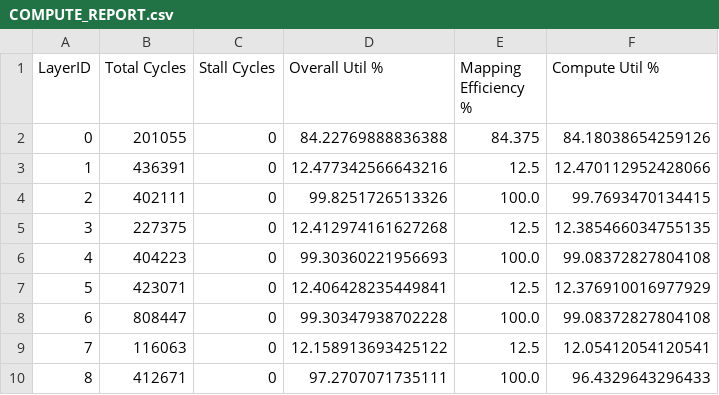
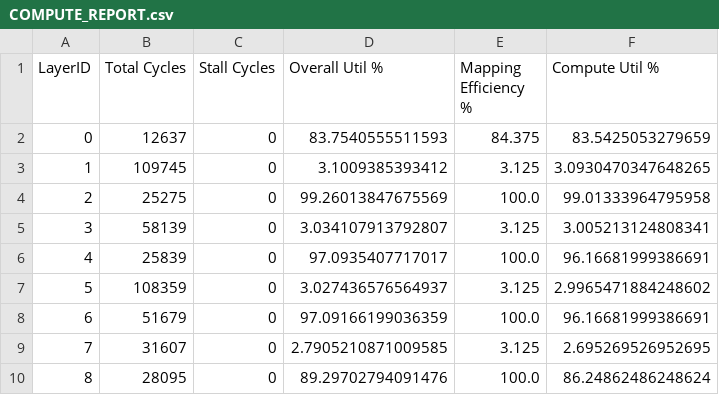
Before and after one commit to scalesim-project/SCALE-Sim, a CSV file: edgeTPU_fitMobileNet_experiment_results/edgeTPU_ws_MobileNet/COMPUTE_REPORT.csv, drawn as a sheet; only a part is shown; the diff covers the shown part only.

```diff
--- a/edgeTPU_fitMobileNet_experiment_results/edgeTPU_ws_MobileNet/COMPUTE_REPORT.csv
+++ b/edgeTPU_fitMobileNet_experiment_results/edgeTPU_ws_MobileNet/COMPUTE_REPORT.csv
@@ -1,10 +1,10 @@
 LayerID, Total Cycles, Stall Cycles, Overall Util %, Mapping Efficiency %, Compute Util %,
-0, 201055, 0, 84.22769888836388, 84.375, 84.18038654259126,
-1, 436391, 0, 12.477342566643216, 12.5, 12.470112952428066,
-2, 402111, 0, 99.8251726513326, 100.0, 99.7693470134415,
-3, 227375, 0, 12.412974161627268, 12.5, 12.385466034755135,
-4, 404223, 0, 99.30360221956693, 100.0, 99.08372827804108,
-5, 423071, 0, 12.406428235449841, 12.5, 12.376910016977929,
-6, 808447, 0, 99.30347938702228, 100.0, 99.08372827804108,
-7, 116063, 0, 12.158913693425122, 12.5, 12.05412054120541,
-8, 412671, 0, 97.2707071735111, 100.0, 96.4329643296433,
+0, 12637, 0, 83.7540555511593, 84.375, 83.5425053279659,
+1, 109745, 0, 3.1009385393412, 3.125, 3.0930470347648265,
+2, 25275, 0, 99.26013847675569, 100.0, 99.01333964795958,
+3, 58139, 0, 3.034107913792807, 3.125, 3.005213124808341,
+4, 25839, 0, 97.0935407717017, 100.0, 96.16681999386691,
+5, 108359, 0, 3.027436576564937, 3.125, 2.9965471884248602,
+6, 51679, 0, 97.09166199036359, 100.0, 96.16681999386691,
+7, 31607, 0, 2.7905210871009585, 3.125, 2.695269526952695,
+8, 28095, 0, 89.29702794091476, 100.0, 86.24862486248624,
```
Also changed, not shown: 63 edited cells elsewhere in this file, edgeTPU_fitMobileNet_experiment_results/edgeTPU_ws_MobileNet/BANDWIDTH_REPORT.csv, edgeTPU_fitMobileNet_experiment_results/edgeTPU_ws_MobileNet/DETAILED_ACCESS_REPORT.csv, 2 other files.
